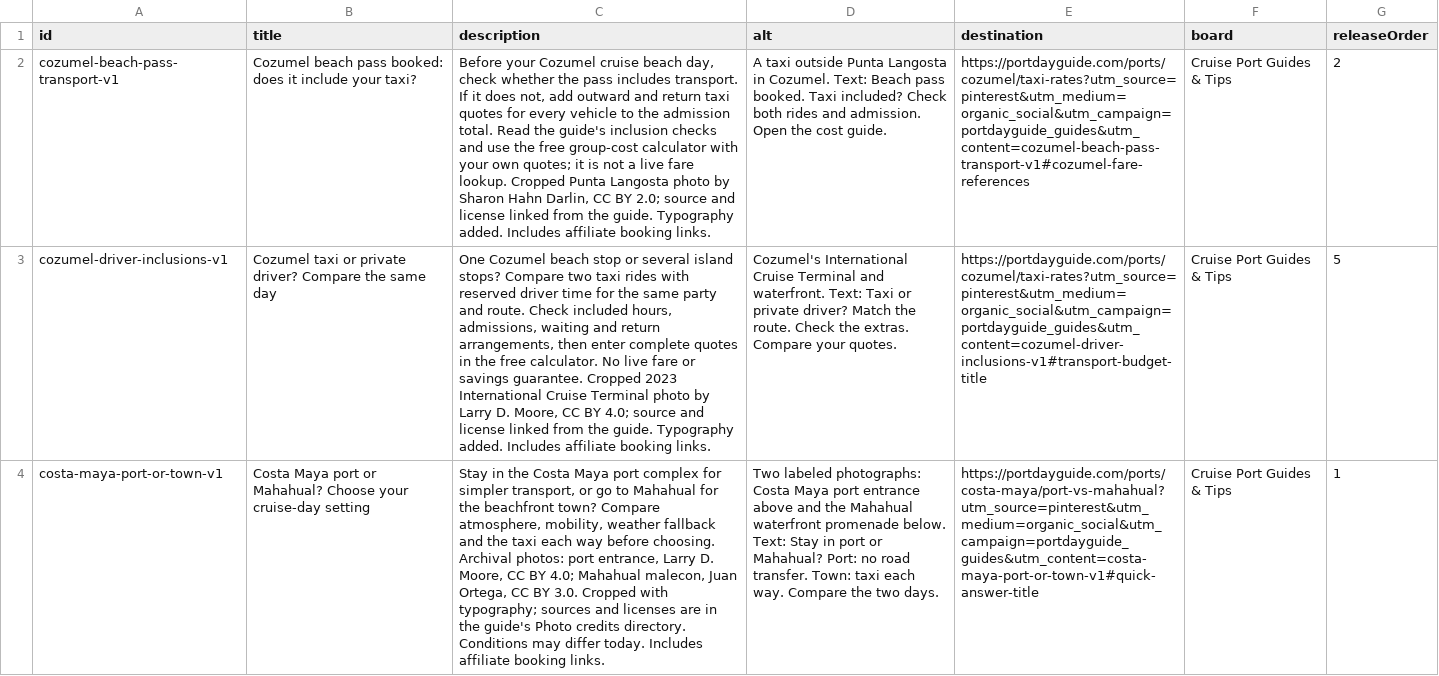
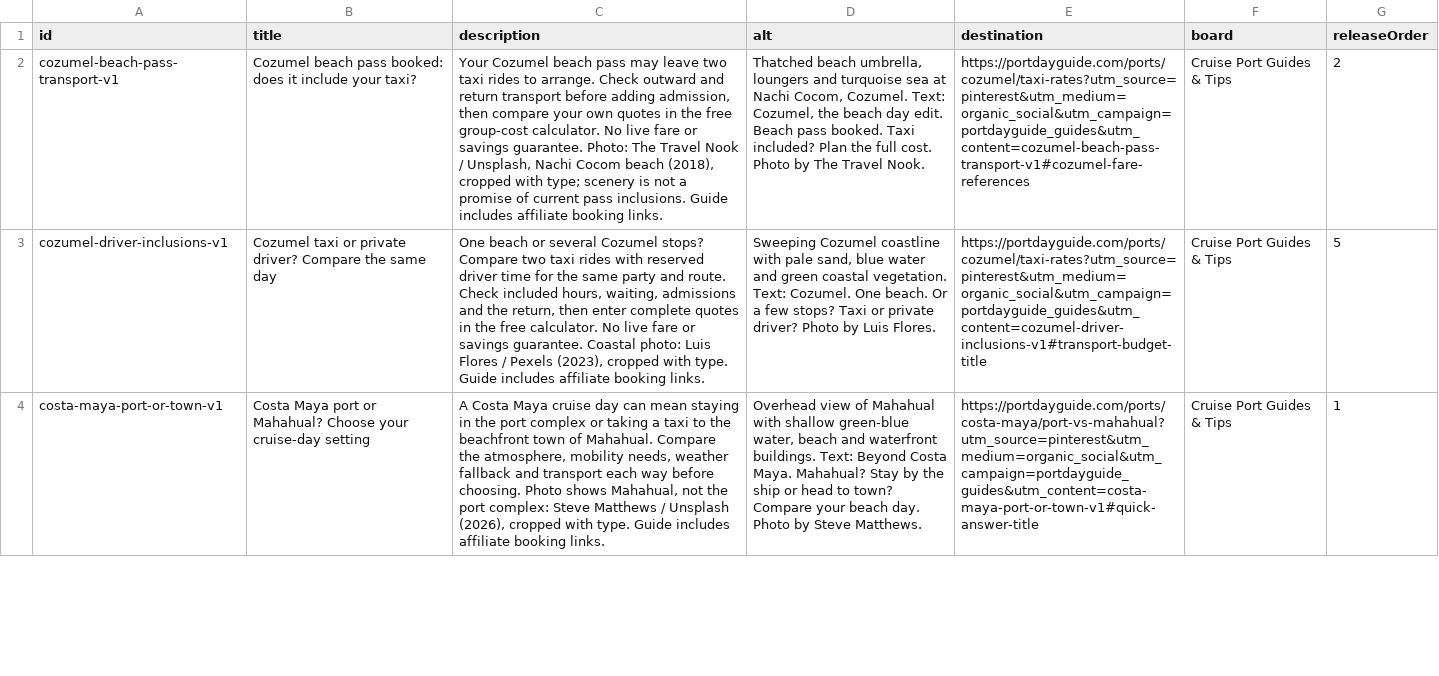
Before and after one commit to kevinchan246/portdayguide, a CSV file: docs/pinterest-batches/2026-10-31/publishing-copy.csv, drawn as a sheet; only a part is shown; the diff covers the shown part only; the diff names each change by its address in the sheet, - before the commit and + after, or states it on an @@ line.

Commit message:
Redesign six Pinterest drafts with real scenic photography

```diff
--- a/docs/pinterest-batches/2026-10-31/publishing-copy.csv
+++ b/docs/pinterest-batches/2026-10-31/publishing-copy.csv
-C2 (description): Before your Cozumel cruise beach day, check whether the pass includes transport. If it does not, add outward and return taxi quotes for every vehicle to the admission total. Read the guide's inclusion checks and use the free group-cost calculator with your own quotes; it is not a live fare lookup. Cropped Punta Langosta photo by Sharon Hahn Darlin, CC BY 2.0; source and license linked from the guide. Typography added. Includes affiliate booking…
+C2 (description): Your Cozumel beach pass may leave two taxi rides to arrange. Check outward and return transport before adding admission, then compare your own quotes in the free group-cost calculator. No live fare or savings guarantee. Photo: The Travel Nook / Unsplash, Nachi Cocom beach (2018), cropped with type; scenery is not a promise of current pass inclusions. Guide includes affiliate booking…
-D2 (alt): A taxi outside Punta Langosta in Cozumel. Text: Beach pass booked. Taxi included? Check both rides and admission. Open the cost guide.
+D2 (alt): Thatched beach umbrella, loungers and turquoise sea at Nachi Cocom, Cozumel. Text: Cozumel, the beach day edit. Beach pass booked. Taxi included? Plan the full cost. Photo by The Travel Nook.
-C3 (description): One Cozumel beach stop or several island stops? Compare two taxi rides with reserved driver time for the same party and route. Check included hours, admissions, waiting and return arrangements, then enter complete quotes in the free calculator. No live fare or savings guarantee. Cropped 2023 International Cruise Terminal photo by Larry D. Moore, CC BY 4.0; source and license linked from the guide. Typography added. Includes affiliate booking…
+C3 (description): One beach or several Cozumel stops? Compare two taxi rides with reserved driver time for the same party and route. Check included hours, waiting, admissions and the return, then enter complete quotes in the free calculator. No live fare or savings guarantee. Coastal photo: Luis Flores / Pexels (2023), cropped with type. Guide includes affiliate booking…
-D3 (alt): Cozumel's International Cruise Terminal and waterfront. Text: Taxi or private driver? Match the route. Check the extras. Compare your quotes.
+D3 (alt): Sweeping Cozumel coastline with pale sand, blue water and green coastal vegetation. Text: Cozumel. One beach. Or a few stops? Taxi or private driver? Photo by Luis Flores.
-C4 (description): Stay in the Costa Maya port complex for simpler transport, or go to Mahahual for the beachfront town? Compare atmosphere, mobility, weather fallback and the taxi each way before choosing. Archival photos: port entrance, Larry D. Moore, CC BY 4.0; Mahahual malecon, Juan Ortega, CC BY 3.0. Cropped with typography; sources and licenses are in the guide's Photo credits directory. Conditions may differ today. Includes affiliate booking…
+C4 (description): A Costa Maya cruise day can mean staying in the port complex or taking a taxi to the beachfront town of Mahahual. Compare the atmosphere, mobility needs, weather fallback and transport each way before choosing. Photo shows Mahahual, not the port complex: Steve Matthews / Unsplash (2026), cropped with type. Guide includes affiliate booking…
-D4 (alt): Two labeled photographs: Costa Maya port entrance above and the Mahahual waterfront promenade below. Text: Stay in port or Mahahual? Port: no road transfer. Town: taxi each way. Compare the two days.
+D4 (alt): Overhead view of Mahahual with shallow green-blue water, beach and waterfront buildings. Text: Beyond Costa Maya. Mahahual? Stay by the ship or head to town? Compare your beach day. Photo by Steve Matthews.
```
Also changed, not shown: 6 edited cells elsewhere in this file, 22 other files.
